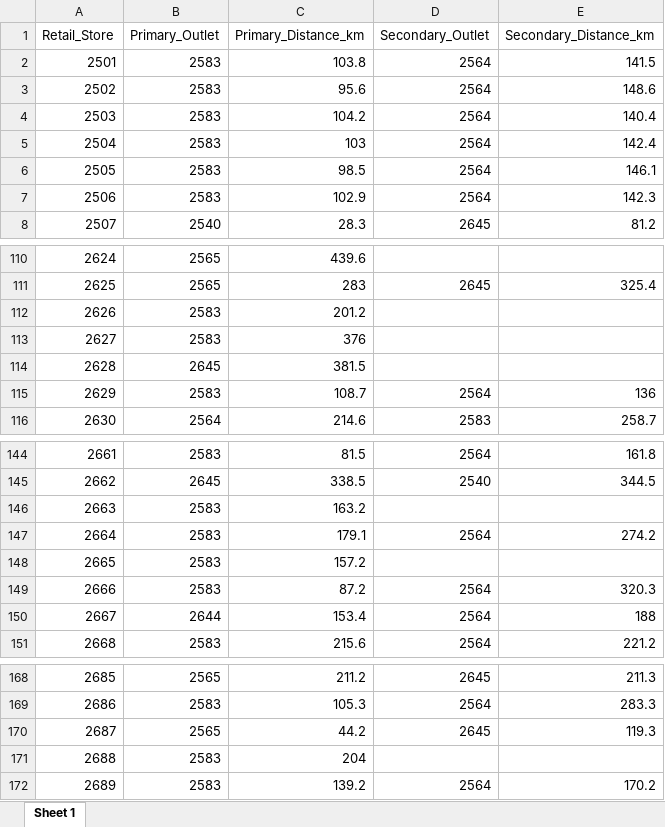
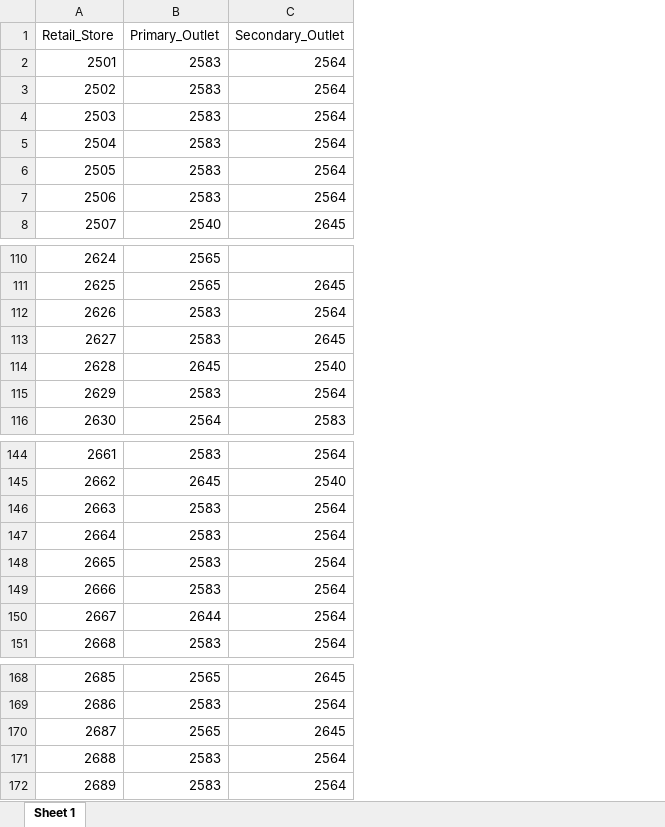
Before and after one commit to HakanBasal/SCL_assignment, an Excel workbook: store_shipping_destinations_split_shipment.xlsx, sheet Sheet 1, drawn as a sheet; only a part is shown, gaps mark what is left out; values as stored, in another font and other column widths than the file's, no borders; removed rows and columns are numbered as before the commit, all else as after; the diff names each change by its address in the sheet, - before the commit and + after, or states it on an @@ line.

Commit message:
Add files via upload

```diff
--- a/store_shipping_destinations_split_shipment.xlsx (sheet Sheet 1)
+++ b/store_shipping_destinations_split_shipment.xlsx (sheet Sheet 1)
-column C (Primary_Distance_km), rows 2-8: 103.8 | 95.6 | 104.2 | 103 | 98.5 | 102.9 | 28.3; rows 110-116: 439.6 | 283 | 201.2 | 376 | 381.5 | 108.7 | 214.6; rows 144-151: 81.5 | 338.5 | 163.2 | 179.1 | 157.2 | 87.2 | 153.4 | 215.6; rows 168-172: 211.2 | 105.3 | 44.2 | 204 | 139.2
-column E (Secondary_Distance_km), rows 2-8: 141.5 | 148.6 | 140.4 | 142.4 | 146.1 | 142.3 | 81.2; rows 111-116: 325.4 |  |  |  | 136 | 258.7; rows 144-151: 161.8 | 344.5 |  | 274.2 |  | 320.3 | 188 | 221.2; rows 168-172: 211.3 | 283.3 | 119.3 |  | 170.2
-C112 (Secondary_Outlet): (empty)
+C112 (Secondary_Outlet): 2564
-C113 (Secondary_Outlet): (empty)
+C113 (Secondary_Outlet): 2645
-C114 (Secondary_Outlet): (empty)
+C114 (Secondary_Outlet): 2540
-C146 (Secondary_Outlet): (empty)
+C146 (Secondary_Outlet): 2564
-C148 (Secondary_Outlet): (empty)
+C148 (Secondary_Outlet): 2564
-C171 (Secondary_Outlet): (empty)
+C171 (Secondary_Outlet): 2564
```
